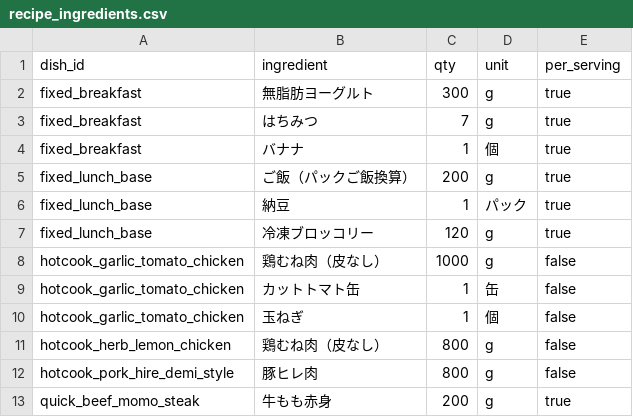
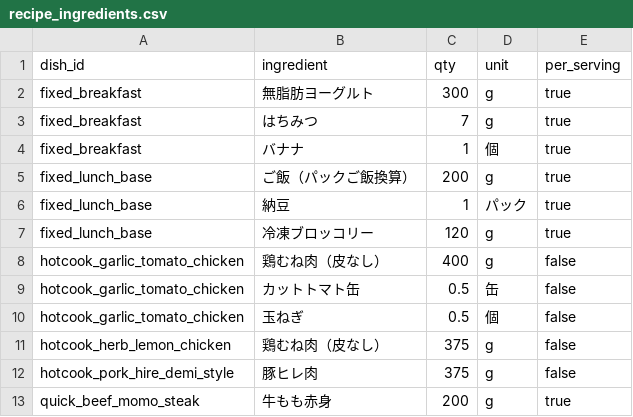
Before and after one commit to ma2Cta/diet, a CSV file: data/recipes/recipe_ingredients.csv, drawn as a sheet.

```diff
--- a/data/recipes/recipe_ingredients.csv
+++ b/data/recipes/recipe_ingredients.csv
@@ -7,7 +7,7 @@ fixed_lunch_base,納豆,1,パック,true
 fixed_lunch_base,冷凍ブロッコリー,120,g,true
-hotcook_garlic_tomato_chicken,鶏むね肉（皮なし）,1000,g,false
-hotcook_garlic_tomato_chicken,カットトマト缶,1,缶,false
-hotcook_garlic_tomato_chicken,玉ねぎ,1,個,false
-hotcook_herb_lemon_chicken,鶏むね肉（皮なし）,800,g,false
-hotcook_pork_hire_demi_style,豚ヒレ肉,800,g,false
+hotcook_garlic_tomato_chicken,鶏むね肉（皮なし）,400,g,false
+hotcook_garlic_tomato_chicken,カットトマト缶,0.5,缶,false
+hotcook_garlic_tomato_chicken,玉ねぎ,0.5,個,false
+hotcook_herb_lemon_chicken,鶏むね肉（皮なし）,375,g,false
+hotcook_pork_hire_demi_style,豚ヒレ肉,375,g,false
 quick_beef_momo_steak,牛もも赤身,200,g,true
```
Also changed, not shown: 8 other files.
